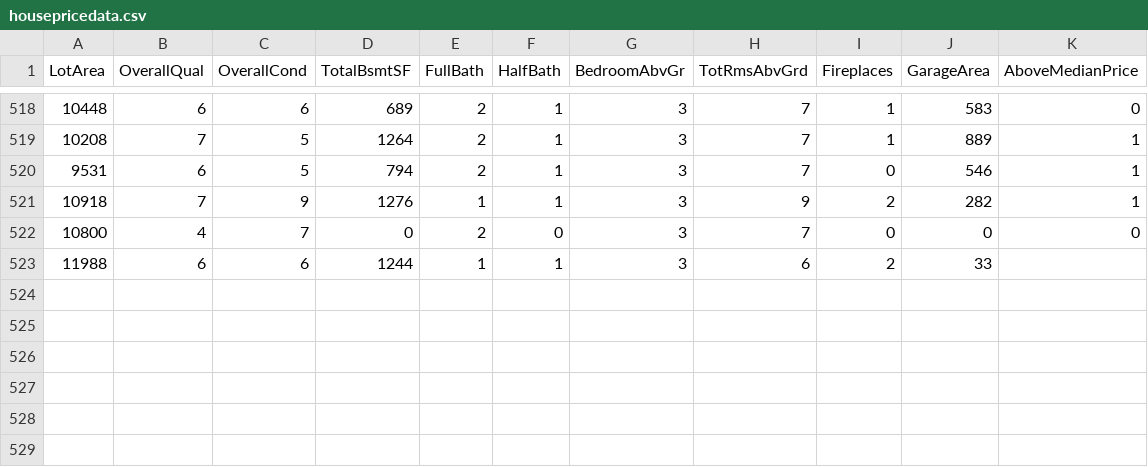
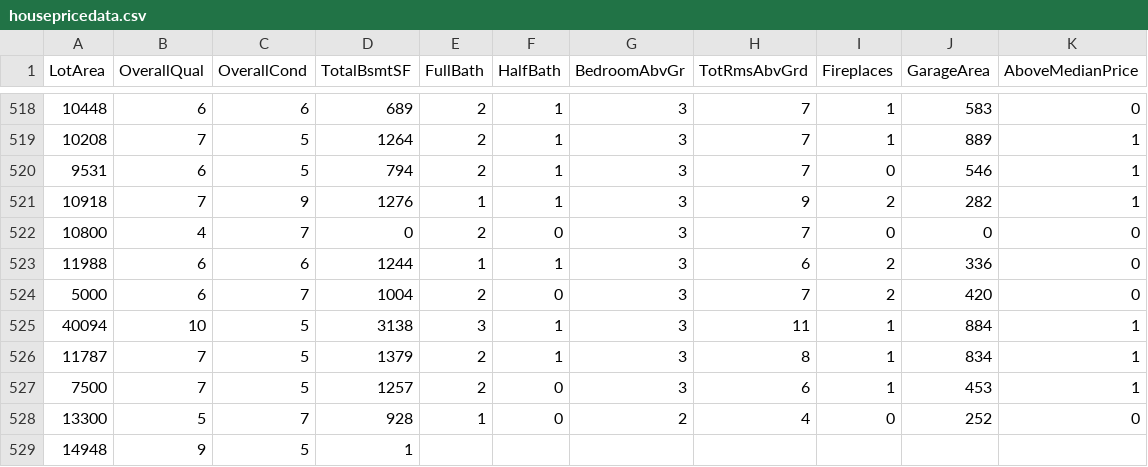
Before and after one commit to reapersy/advanced-neural-net-library, a CSV file: Examples/HousepricesPython/dataset/housepricedata.csv, drawn as a sheet; only a part is shown, gaps mark what is left out.

Commit message:
skills

```diff
--- a/Examples/HousepricesPython/dataset/housepricedata.csv
+++ b/Examples/HousepricesPython/dataset/housepricedata.csv
@@ -522,2 +522,8 @@ LotArea,OverallQual,OverallCond,TotalBsmtSF,FullBath,HalfBath,BedroomAbvGr,TotRm
 10800,4,7,0,2,0,3,7,0,0,0
-11988,6,6,1244,1,1,3,6,2,33
+11988,6,6,1244,1,1,3,6,2,336,0
+5000,6,7,1004,2,0,3,7,2,420,0
+40094,10,5,3138,3,1,3,11,1,884,1
+11787,7,5,1379,2,1,3,8,1,834,1
+7500,7,5,1257,2,0,3,6,1,453,1
+13300,5,7,928,1,0,2,4,0,252,0
+14948,9,5,1
```
